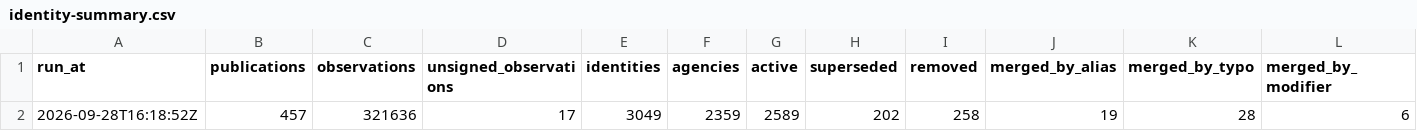
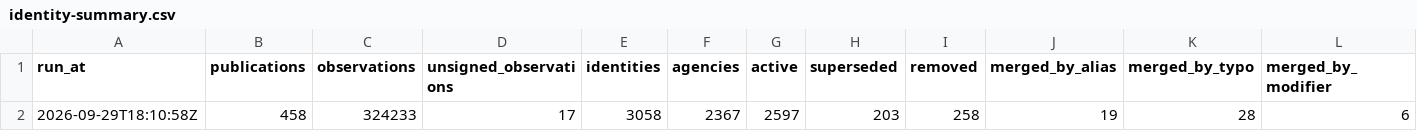
Before and after one commit to deportationdata/ice-287g, a CSV file: data/qa/identity-summary.csv, drawn as a sheet; only a part is shown; the diff names each change by its address in the sheet, - before the commit and + after, or states it on an @@ line.

```diff
--- a/data/qa/identity-summary.csv
+++ b/data/qa/identity-summary.csv
-A2 (run_at): 2026-09-28T16:18:52Z
+A2 (run_at): 2026-09-29T18:10:58Z
-B2 (publications): 457
+B2 (publications): 458
-C2 (observations): 321636
+C2 (observations): 324233
-E2 (identities): 3049
+E2 (identities): 3058
-F2 (agencies): 2359
+F2 (agencies): 2367
-G2 (active): 2589
+G2 (active): 2597
-H2 (superseded): 202
+H2 (superseded): 203
```
Also changed, not shown: data/qa/identity-candidates.csv, data/qa/qa-acquisition.csv, 17 other files.
